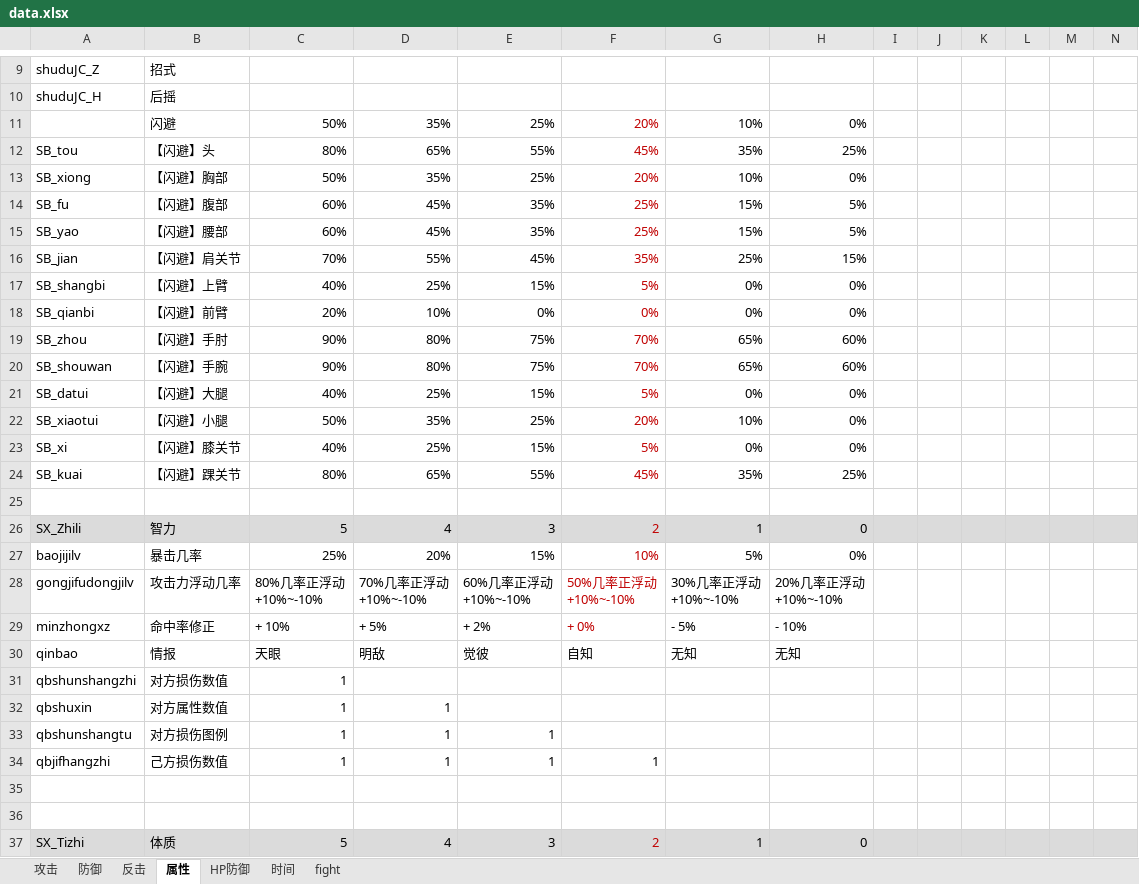
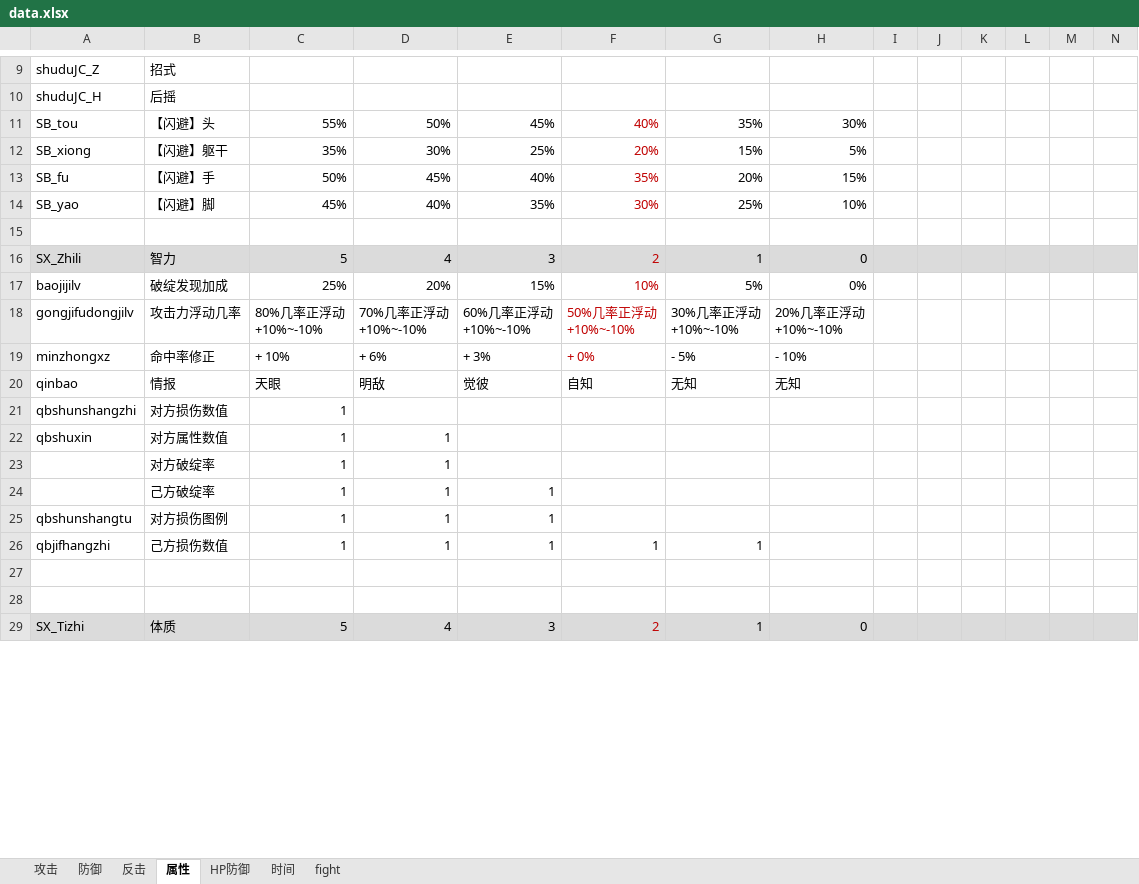
Before and after one commit to pealpool/kungfu, an Excel workbook: plan/data.xlsx, sheet 属性, drawn as a sheet; only a part is shown, gaps mark what is left out; values as stored, in another font and other column widths than the file's, no borders; removed rows and columns are numbered as before the commit, all else as after; the diff covers the shown part only; the diff names each change by its address in the sheet, - before the commit and + after, or states it on an @@ line.

```diff
--- a/plan/data.xlsx (sheet 属性)
+++ b/plan/data.xlsx (sheet 属性)
-row 11:  | 闪避 | 50% | 35% | 25% | 20% | 10% | 0%
-C11: 80%
+C11: 55%
-D11: 65%
+D11: 50%
-E11: 55%
+E11: 45%
-F11: 45%
+F11: 40%
-H11: 25%
+H11: 30%
-row 13: SB_xiong | 【闪避】胸部 | 50% | 35% | 25% | 20% | 10% | 0%
-row 14: SB_fu | 【闪避】腹部 | 60% | 45% | 35% | 25% | 15% | 5%
-row 15: SB_yao | 【闪避】腰部 | 60% | 45% | 35% | 25% | 15% | 5%
-row 16: SB_jian | 【闪避】肩关节 | 70% | 55% | 45% | 35% | 25% | 15%
-row 17: SB_shangbi | 【闪避】上臂 | 40% | 25% | 15% | 5% | 0% | 0%
-row 18: SB_qianbi | 【闪避】前臂 | 20% | 10% | 0% | 0% | 0% | 0%
-row 19: SB_zhou | 【闪避】手肘 | 90% | 80% | 75% | 70% | 65% | 60%
-row 20: SB_shouwan | 【闪避】手腕 | 90% | 80% | 75% | 70% | 65% | 60%
-row 21: SB_datui | 【闪避】大腿 | 40% | 25% | 15% | 5% | 0% | 0%
-row 22: SB_xiaotui | 【闪避】小腿 | 50% | 35% | 25% | 20% | 10% | 0%
-row 23: SB_xi | 【闪避】膝关节 | 40% | 25% | 15% | 5% | 0% | 0%
-row 24: SB_kuai | 【闪避】踝关节 | 80% | 65% | 55% | 45% | 35% | 25%
+row 12: SB_xiong | 【闪避】躯干 | 35% | 30% | 25% | 20% | 15% | 5%
+row 13: SB_fu | 【闪避】手 | 50% | 45% | 40% | 35% | 20% | 15%
+row 14: SB_yao | 【闪避】脚 | 45% | 40% | 35% | 30% | 25% | 10%
-B17: 暴击几率
+B17: 破绽发现加成
-D19: + 5%
+D19: + 6%
-E19: + 2%
+E19: + 3%
+row 23:  | 对方破绽率 | 1 | 1
+row 24:  | 己方破绽率 | 1 | 1 | 1
-G26: (empty)
+G26: 1
```
Also changed, not shown: 4 added rows, 13 removed rows and 7 edited cells elsewhere in this sheet, plan/招式.xlsx, plan/概率.xlsx, 1 other file.
